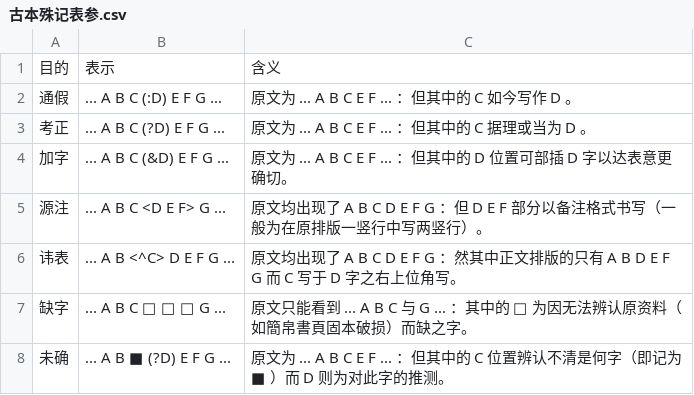
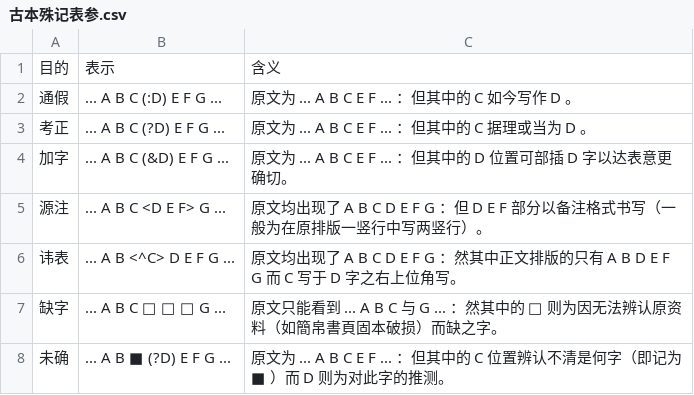
Before and after one commit to pure-symbols/pure.lexicals, a CSV file: .philosophia/.references/典籍/古本殊记表参.csv, drawn as a sheet.

Commit message:
Update 古本殊记表参.csv

```diff
--- a/.philosophia/.references/典籍/古本殊记表参.csv
+++ b/.philosophia/.references/典籍/古本殊记表参.csv
@@ -6,3 +6,3 @@
 讳表,... A B <^C> D E F G ...,原文均出现了 A B C D E F G ：然其中正文排版的只有 A B D E F G 而 C 写于 D 字之右上位角写。
-缺字,... A B C □ □ □ G ...,原文只能看到 ... A B C 与 G ... ：其中的 □ 为因无法辨认原资料（如簡帛書頁固本破损）而缺之字。
+缺字,... A B C □ □ □ G ...,原文只能看到 ... A B C 与 G ... ：然其中的 □ 则为因无法辨认原资料（如簡帛書頁固本破损）而缺之字。
 未确,... A B ■ (?D) E F G ...,原文为 ... A B C E F ... ：但其中的 C 位置辨认不清是何字（即记为 ■ ）而 D 则为对此字的推测。
```
